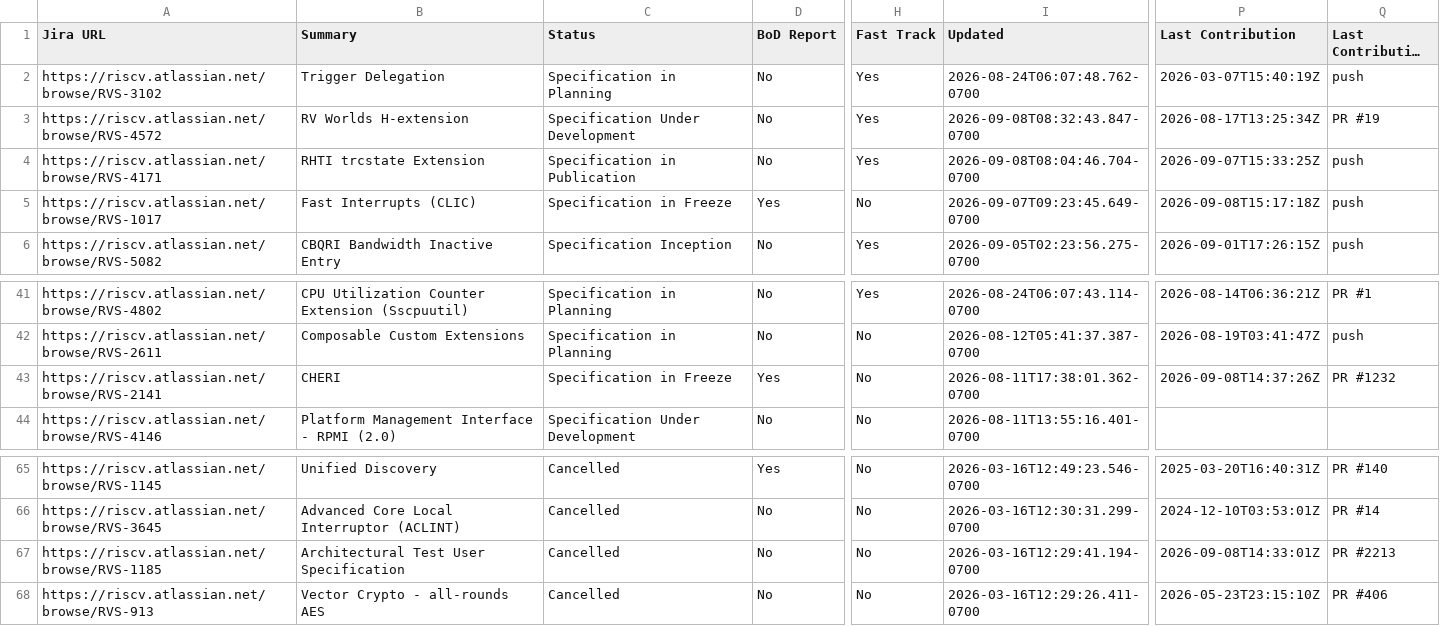
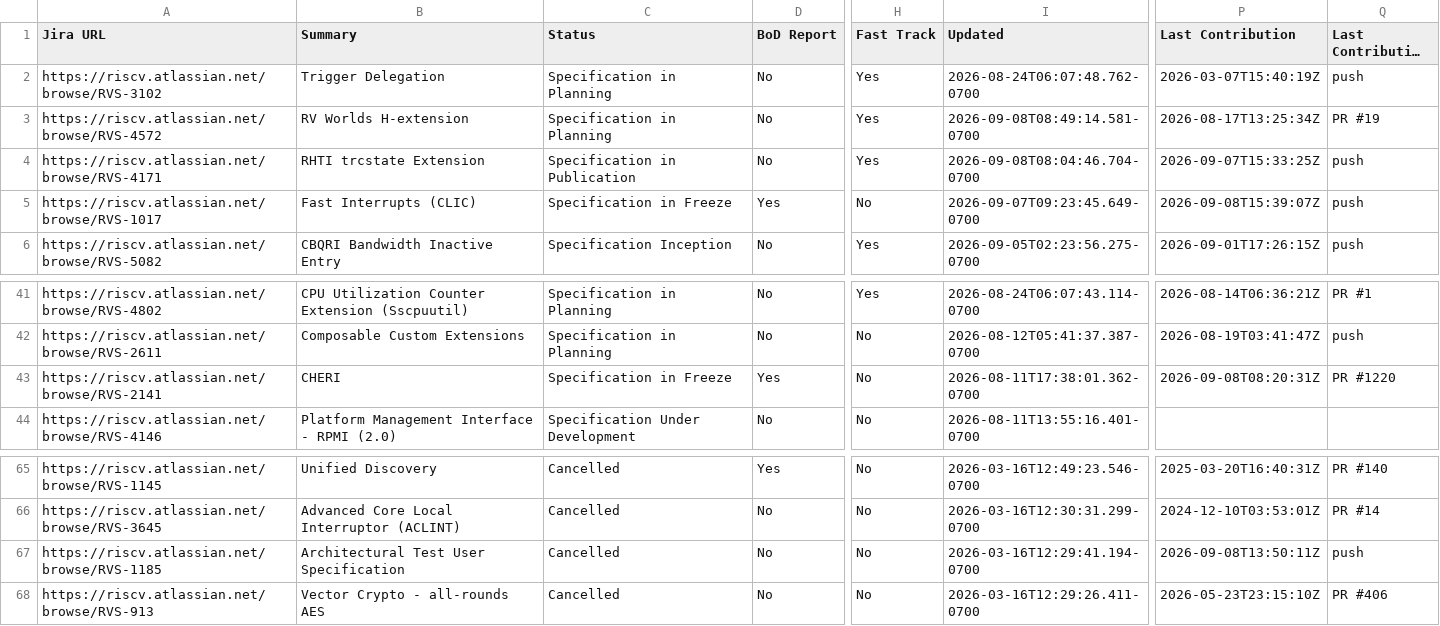
Before and after one commit to riscv/adm-spec-dashboard, a CSV file: web-ui/public/latest.csv, drawn as a sheet; only a part is shown, gaps mark what is left out; long unchanged cells end in …; the diff names each change by its address in the sheet, - before the commit and + after, or states it on an @@ line.

```diff
--- a/web-ui/public/latest.csv
+++ b/web-ui/public/latest.csv
-C3 (Status): Specification Under Development
+C3 (Status): Specification in Planning
-I3 (Updated): 2026-09-08T08:32:43.847-0700
+I3 (Updated): 2026-09-08T08:49:14.581-0700
-P5 (Last Contribution): 2026-09-08T15:17:18Z
+P5 (Last Contribution): 2026-09-08T15:39:07Z
-P43 (Last Contribution): 2026-09-08T14:37:26Z
+P43 (Last Contribution): 2026-09-08T08:20:31Z
-Q43 (Last Contribution Source): PR #1232
+Q43 (Last Contribution Source): PR #1220
-P67 (Last Contribution): 2026-09-08T14:33:01Z
+P67 (Last Contribution): 2026-09-08T13:50:11Z
-Q67 (Last Contribution Source): PR #2213
+Q67 (Last Contribution Source): push
```
Also changed, not shown: 1 other file.
